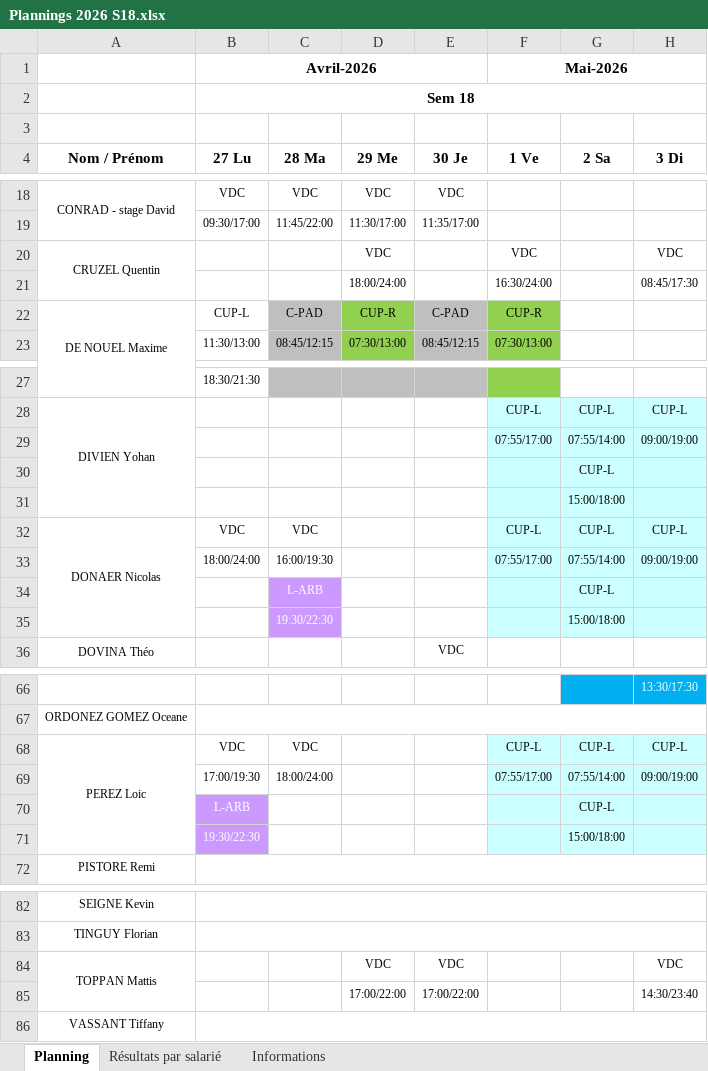
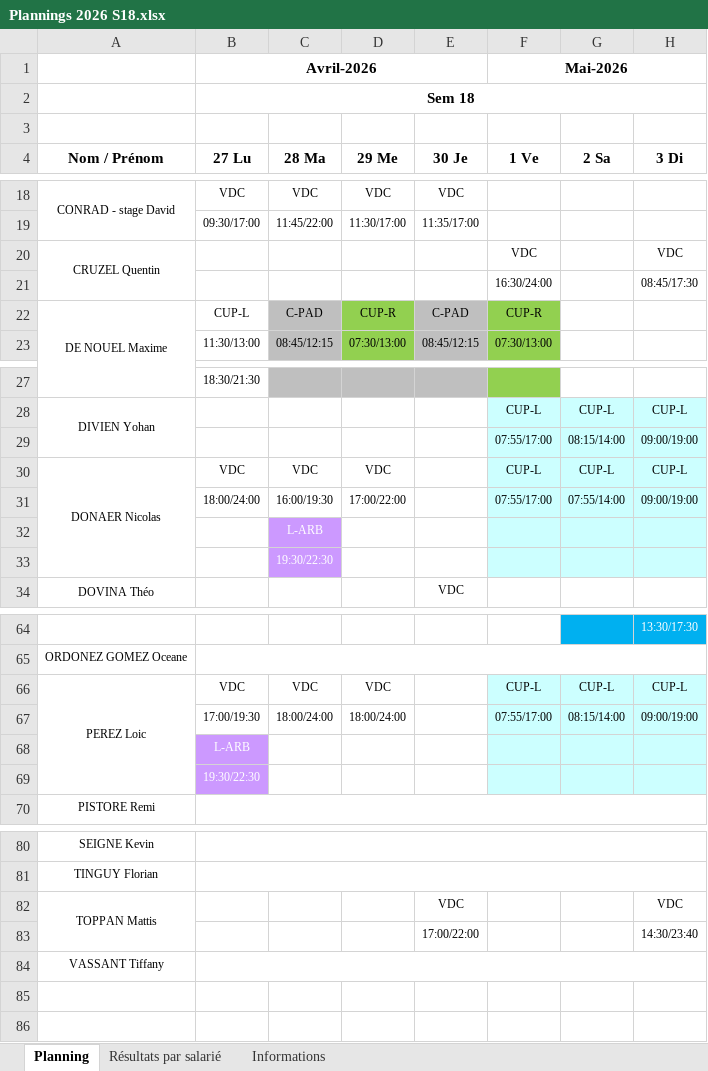
Before and after one commit to OhLaPey/planning-urbansoccer, an Excel workbook: Plannings 2026 S18.xlsx, sheet Planning, drawn as a sheet; only a part is shown, gaps mark what is left out; values as stored, in another font and other column widths than the file's, no borders; charts and pictures not drawn; removed rows and columns are numbered as before the commit, all else as after; the diff names each change by its address in the sheet, - before the commit and + after, or states it on an @@ line.

Commit message:
Sync planning SharePoint : S18

```diff
--- a/Plannings 2026 S18.xlsx (sheet Planning)
+++ b/Plannings 2026 S18.xlsx (sheet Planning)
-D20 (29 Me): VDC
+D20 (29 Me): (empty)
-D21 (29 Me): 18:00/24:00
+D21 (29 Me): (empty)
-G29 (2 Sa): 07:55/14:00
+G29 (2 Sa): 08:15/14:00
-row 30:  |  |  |  |  |  | CUP-L
-row 31:  |  |  |  |  |  | 15:00/18:00
-D30 (29 Me): (empty)
+D30 (29 Me): VDC
-D31 (29 Me): (empty)
+D31 (29 Me): 17:00/22:00
-G32 (2 Sa): CUP-L
+G32 (2 Sa): (empty)
-G33 (2 Sa): 15:00/18:00
+G33 (2 Sa): (empty)
-D66 (29 Me): (empty)
+D66 (29 Me): VDC
-D67 (29 Me): (empty)
+D67 (29 Me): 18:00/24:00
-G67 (2 Sa): 07:55/14:00
+G67 (2 Sa): 08:15/14:00
-G68 (2 Sa): CUP-L
+G68 (2 Sa): (empty)
-G69 (2 Sa): 15:00/18:00
+G69 (2 Sa): (empty)
-D82 (29 Me): VDC
+D82 (29 Me): (empty)
-D83 (29 Me): 17:00/22:00
+D83 (29 Me): (empty)
```
Also changed, not shown: charts or pictures.
